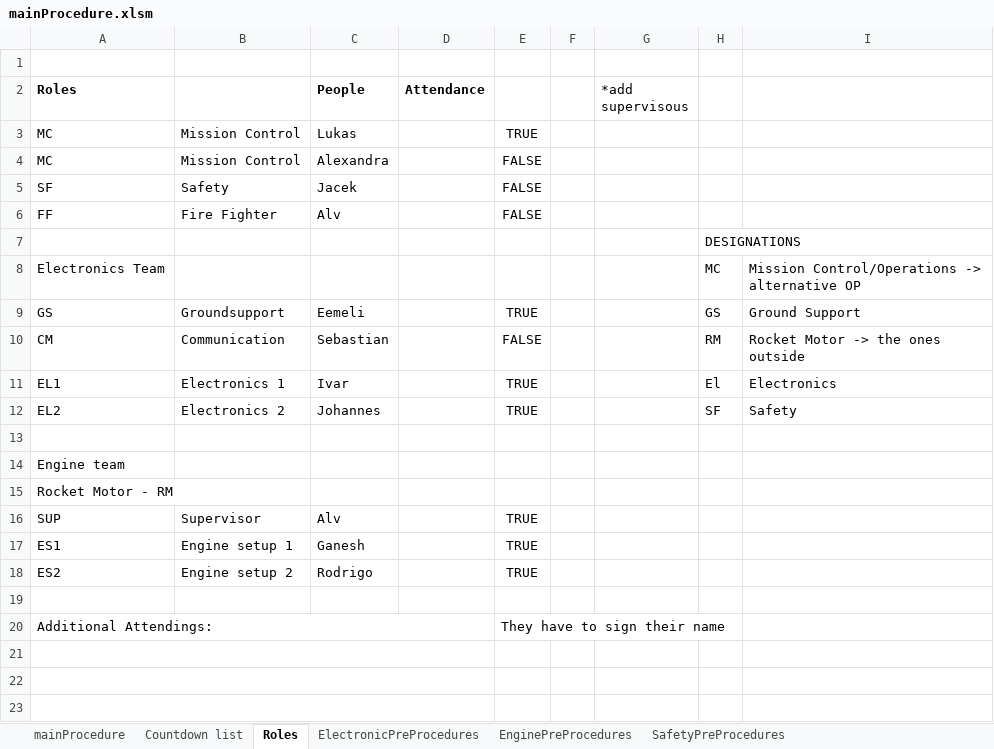
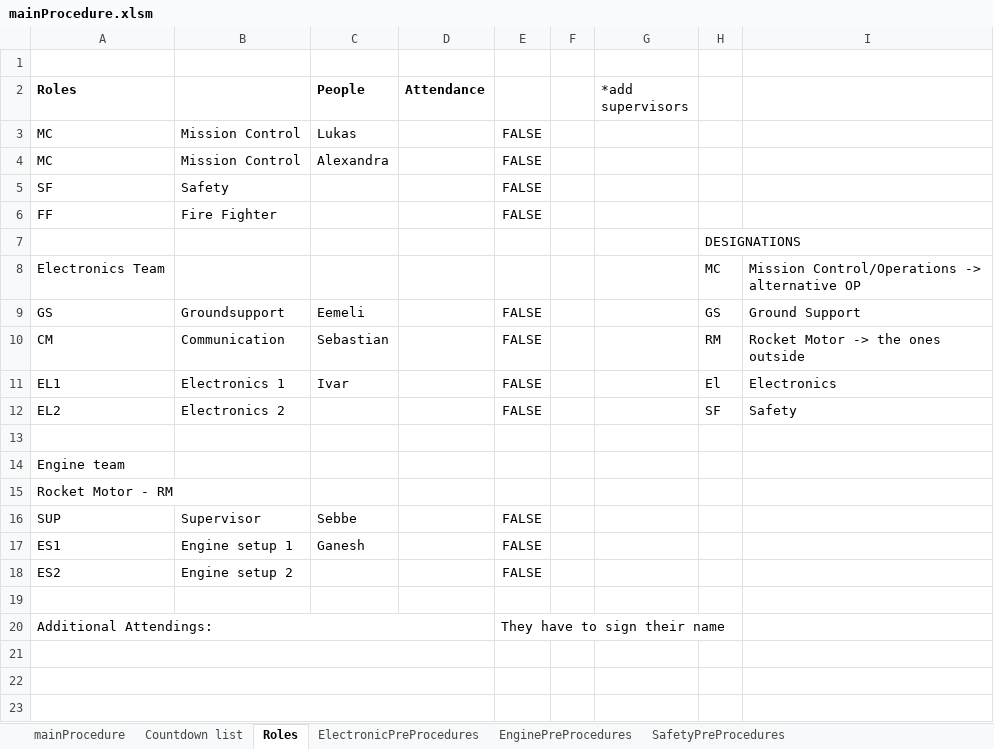
Before and after one commit to finhan-2/RavenProcedure, an Excel workbook: mainProcedure.xlsm, sheet Roles, drawn as a sheet; only a part is shown; values as stored, in another font and other column widths than the file's, no borders; charts and pictures and conditional formats not drawn; the diff names each change by its address in the sheet, - before the commit and + after, or states it on an @@ line.

```diff
--- a/mainProcedure.xlsm (sheet Roles)
+++ b/mainProcedure.xlsm (sheet Roles)
-G2: *add supervisous
+G2: *add supervisors
-E3: TRUE
+E3: FALSE
-C5 (People): Jacek
+C5 (People): (empty)
-C6 (People): Alv
+C6 (People): (empty)
-E9: TRUE
+E9: FALSE
-E11:E12: TRUE
+E11:E12: FALSE
-C12 (People): Johannes
+C12 (People): (empty)
-C16 (People): Alv
+C16 (People): Sebbe
-E16:E18: TRUE
+E16:E18: FALSE
-C18 (People): Rodrigo
+C18 (People): (empty)
```
Also changed, not shown: sheet ElectronicPreProcedures, sheet mainProcedure, formulas that keep their value, hidden cells, charts or pictures, 1 other file.
